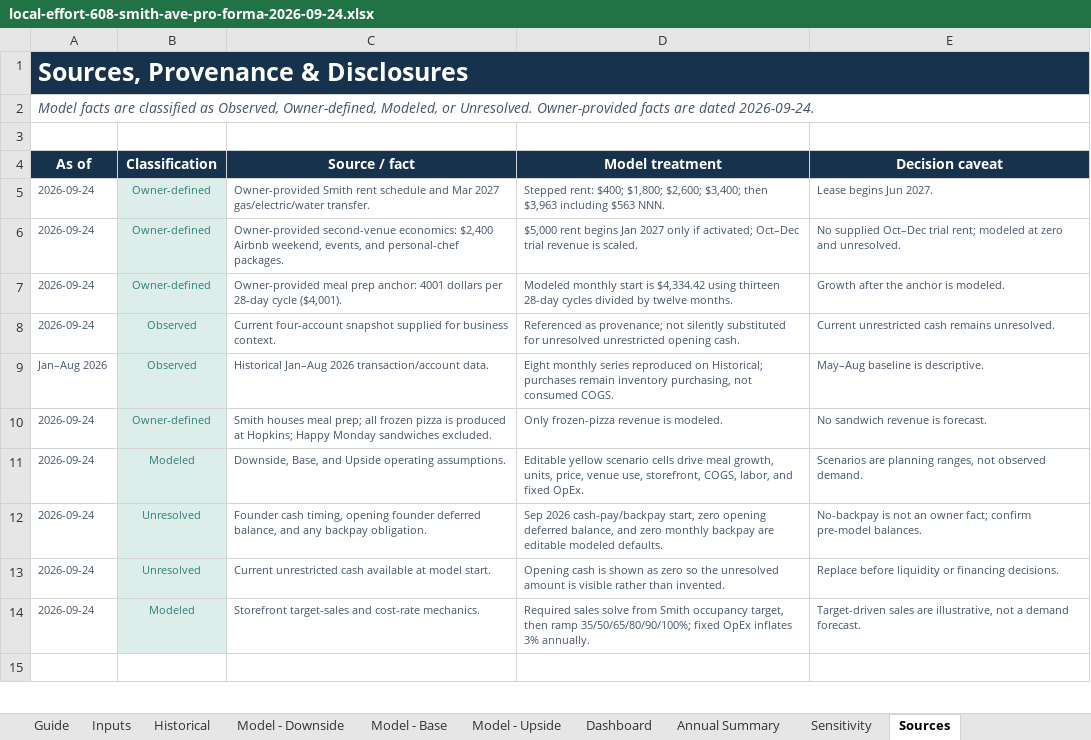
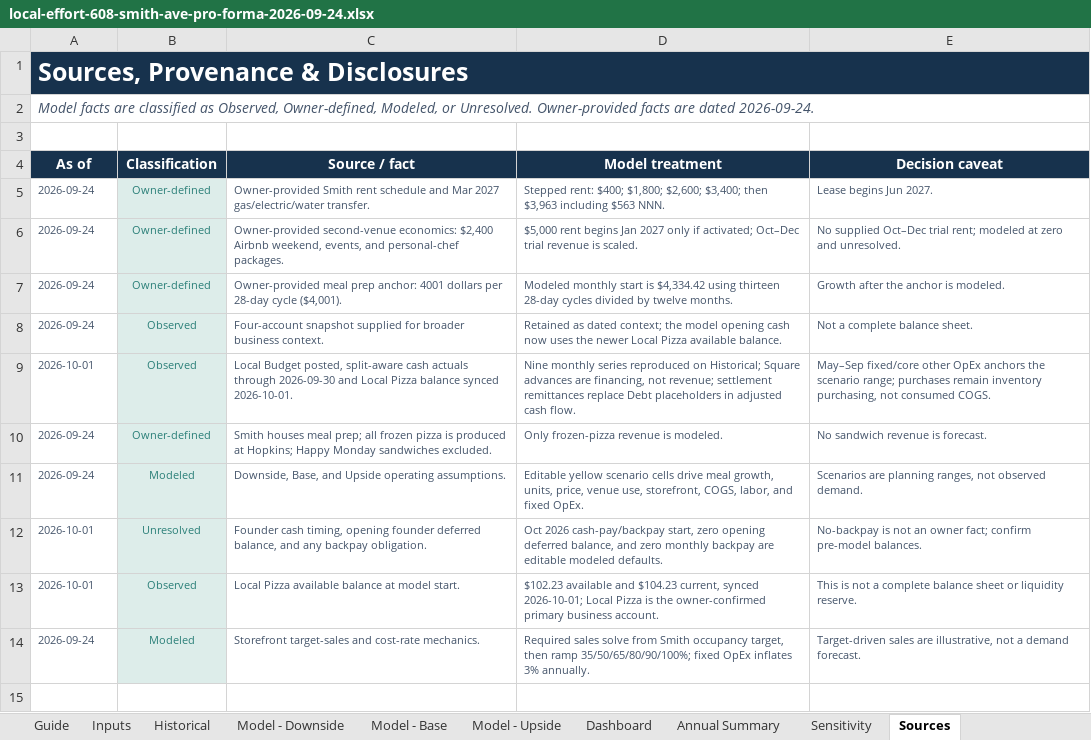
Before and after one commit to dataweston/local-effort-app, an Excel workbook: artifacts/local-effort-608-smith-ave-pro-forma-2026-09-24.xlsx, sheet Sources, drawn as a sheet; only a part is shown; values as stored, in another font and other column widths than the file's, no borders; removed rows and columns are numbered as before the commit, all else as after; the diff names each change by its address in the sheet, - before the commit and + after, or states it on an @@ line.

```diff
--- a/artifacts/local-effort-608-smith-ave-pro-forma-2026-09-24.xlsx (sheet Sources)
+++ b/artifacts/local-effort-608-smith-ave-pro-forma-2026-09-24.xlsx (sheet Sources)
-C8 (Source / fact): Current four-account snapshot supplied for business context.
+C8 (Source / fact): Four-account snapshot supplied for broader business context.
-D8 (Model treatment): Referenced as provenance; not silently substituted for unresolved unrestricted opening cash.
+D8 (Model treatment): Retained as dated context; the model opening cash now uses the newer Local Pizza available balance.
-E8 (Decision caveat): Current unrestricted cash remains unresolved.
+E8 (Decision caveat): Not a complete balance sheet.
-row 9: Jan–Aug 2026 | Observed | Historical Jan–Aug 2026 transaction/account data. | Eight monthly series reproduced on Historical; purchases remain inventory purchasing, not consumed COGS. | May–Aug baseline is descriptive.
+row 9: 2026-10-01 | Observed | Local Budget posted, split-aware cash actuals through 2026-09-30 and Local Pizza balance synced 2026-10-01. | Nine monthly series reproduced on Historical; Square advances are financing, not revenue; settlement remittances replace Debt placeholders in adjusted cash flow. | May–Sep fixed/core other OpEx anchors the scenario range; purchases remain inventory purchasing, not consumed COGS.
-A12 (As of): 2026-09-24
+A12 (As of): 2026-10-01
-D12 (Model treatment): Sep 2026 cash-pay/backpay…
+D12 (Model treatment): Oct 2026 cash-pay/backpay…
-row 13: 2026-09-24 | Unresolved | Current unrestricted cash available at model start. | Opening cash is shown as zero so the unresolved amount is visible rather than invented. | Replace before liquidity or financing decisions.
+row 13: 2026-10-01 | Observed | Local Pizza available balance at model start. | $102.23 available and $104.23 current, synced 2026-10-01; Local Pizza is the owner-confirmed primary business account. | This is not a complete balance sheet or liquidity reserve.
```
Also changed, not shown: sheet Model - Base, sheet Model - Upside, sheet Model - Downside, sheet Dashboard, sheet Historical, sheet Annual Summary, 3 more sheets, formulas that keep their value, charts or pictures, 8 other files.
